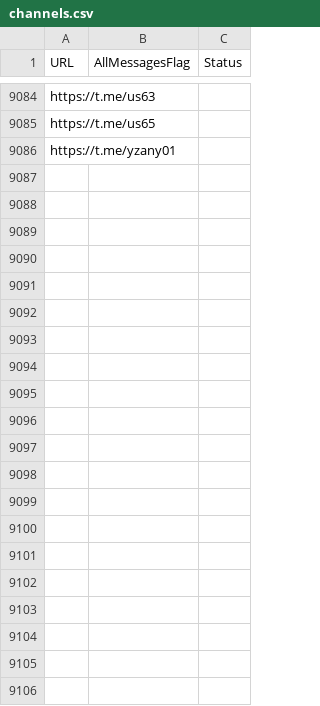
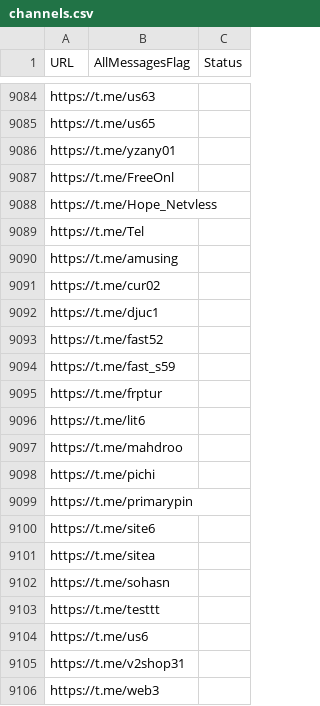
Before and after one commit to RaminTabriz/V2rayCollector, a CSV file: channels.csv, drawn as a sheet; only a part is shown, gaps mark what is left out.

```diff
--- a/channels.csv
+++ b/channels.csv
@@ -9086 +9086,21 @@ https://t.me/us65
 https://t.me/yzany01
+https://t.me/FreeOnl
+https://t.me/Hope_Netvless
+https://t.me/Tel
+https://t.me/amusing
+https://t.me/cur02
+https://t.me/djuc1
+https://t.me/fast52
+https://t.me/fast_s59
+https://t.me/frptur
+https://t.me/lit6
+https://t.me/mahdroo
+https://t.me/pichi
+https://t.me/primarypin
+https://t.me/site6
+https://t.me/sitea
+https://t.me/sohasn
+https://t.me/testtt
+https://t.me/us6
+https://t.me/v2shop31
+https://t.me/web3
```
Also changed, not shown: stats/history.csv, 2 other files.
